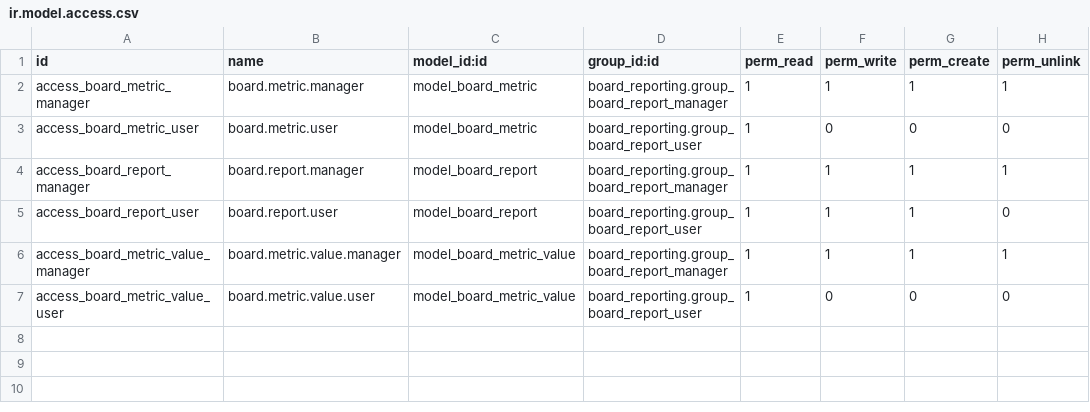
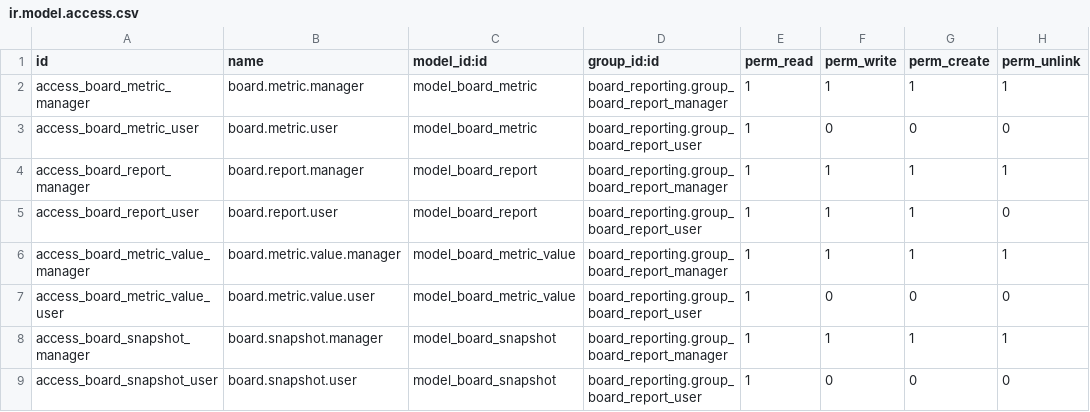
Before and after one commit to dmzjobassisstant/odoo, a CSV file: addons/board_reporting/security/ir.model.access.csv, drawn as a sheet.

Commit message:
feat: KPI snapshot engine + collapsible chatter CSS
Board Reporting v19.0.0.2.0:
- board.snapshot model: historical KPI data warehouse backend
  - Stores metric values at a point in time with period context
  - Auto-labeled (e.g. 'Q2 2026 — Headcount')
  - Graph view (line chart over time), pivot view, list view
  - One2many from board.metric (Historical Snapshots tab)
- Save Snapshot button on published board reports
  - Captures all current metric values as historical data
  - Enables trend reporting across multiple periods
- KPI Snapshots menu under Board Reports
- Collapsible chatter CSS via manifest assets key
  - Fixes Odoo 19 form layout (chatter/form split)
  - Chatter toggle button (◀ ▶) to expand/collapse
  - CSS applied globally to all backend forms

```diff
--- a/addons/board_reporting/security/ir.model.access.csv
+++ b/addons/board_reporting/security/ir.model.access.csv
@@ -7 +7,3 @@ access_board_metric_value_manager,board.metric.value.manager,model_board_metric_
 access_board_metric_value_user,board.metric.value.user,model_board_metric_value,board_reporting.group_board_report_user,1,0,0,0
+access_board_snapshot_manager,board.snapshot.manager,model_board_snapshot,board_reporting.group_board_report_manager,1,1,1,1
+access_board_snapshot_user,board.snapshot.user,model_board_snapshot,board_reporting.group_board_report_user,1,0,0,0
```
Also changed, not shown: 11 other files.
